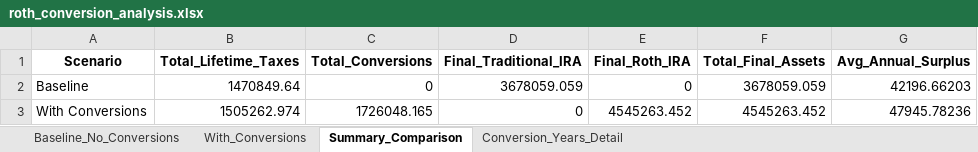
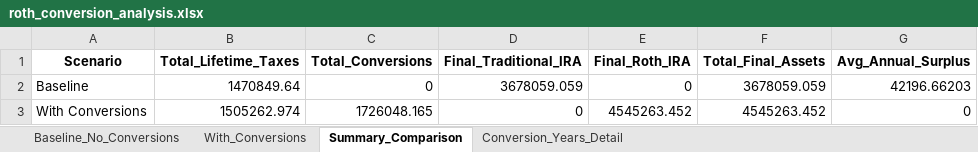
Before and after one commit to Keeping-Up-With-Claude/RothIRA, an Excel workbook: roth_conversion_analysis.xlsx, sheet Summary_Comparison, drawn as a sheet; values as stored, in another font and other column widths than the file's, no borders; the diff names each change by its address in the sheet, - before the commit and + after, or states it on an @@ line.

```diff
--- a/roth_conversion_analysis.xlsx (sheet Summary_Comparison)
+++ b/roth_conversion_analysis.xlsx (sheet Summary_Comparison)
-G3 (Avg_Annual_Surplus): 47945.78236
+G3 (Avg_Annual_Surplus): 0
```
Also changed, not shown: sheet Baseline_No_Conversions, sheet With_Conversions, sheet Conversion_Years_Detail, 1 other file.
